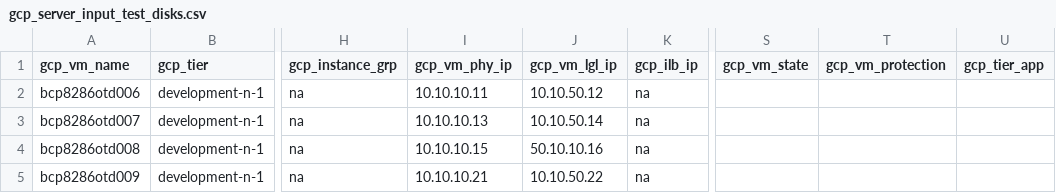
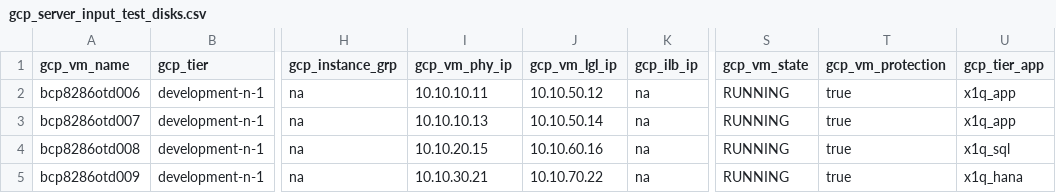
Before and after one commit to tejz1386/gcp_terraform_demo_test, a CSV file: development/gcp_server_input_test_disks.csv, drawn as a sheet; only a part is shown, gaps mark what is left out; the diff names each change by its address in the sheet, - before the commit and + after, or states it on an @@ line.

Commit message:
testing #3 24-10

```diff
--- a/development/gcp_server_input_test_disks.csv
+++ b/development/gcp_server_input_test_disks.csv
-S2:S5 (gcp_vm_state): (empty)
+S2:S5 (gcp_vm_state): RUNNING
-T2:T5 (gcp_vm_protection): (empty)
+T2:T5 (gcp_vm_protection): true
-U2:U3 (gcp_tier_app): (empty)
+U2:U3 (gcp_tier_app): x1q_app
-I4 (gcp_vm_phy_ip): 10.10.10.15
+I4 (gcp_vm_phy_ip): 10.10.20.15
-J4 (gcp_vm_lgl_ip): 50.10.10.16
+J4 (gcp_vm_lgl_ip): 10.10.60.16
-U4 (gcp_tier_app): (empty)
+U4 (gcp_tier_app): x1q_sql
-I5 (gcp_vm_phy_ip): 10.10.10.21
+I5 (gcp_vm_phy_ip): 10.10.30.21
-J5 (gcp_vm_lgl_ip): 10.10.50.22
+J5 (gcp_vm_lgl_ip): 10.10.70.22
-U5 (gcp_tier_app): (empty)
+U5 (gcp_tier_app): x1q_hana
```
